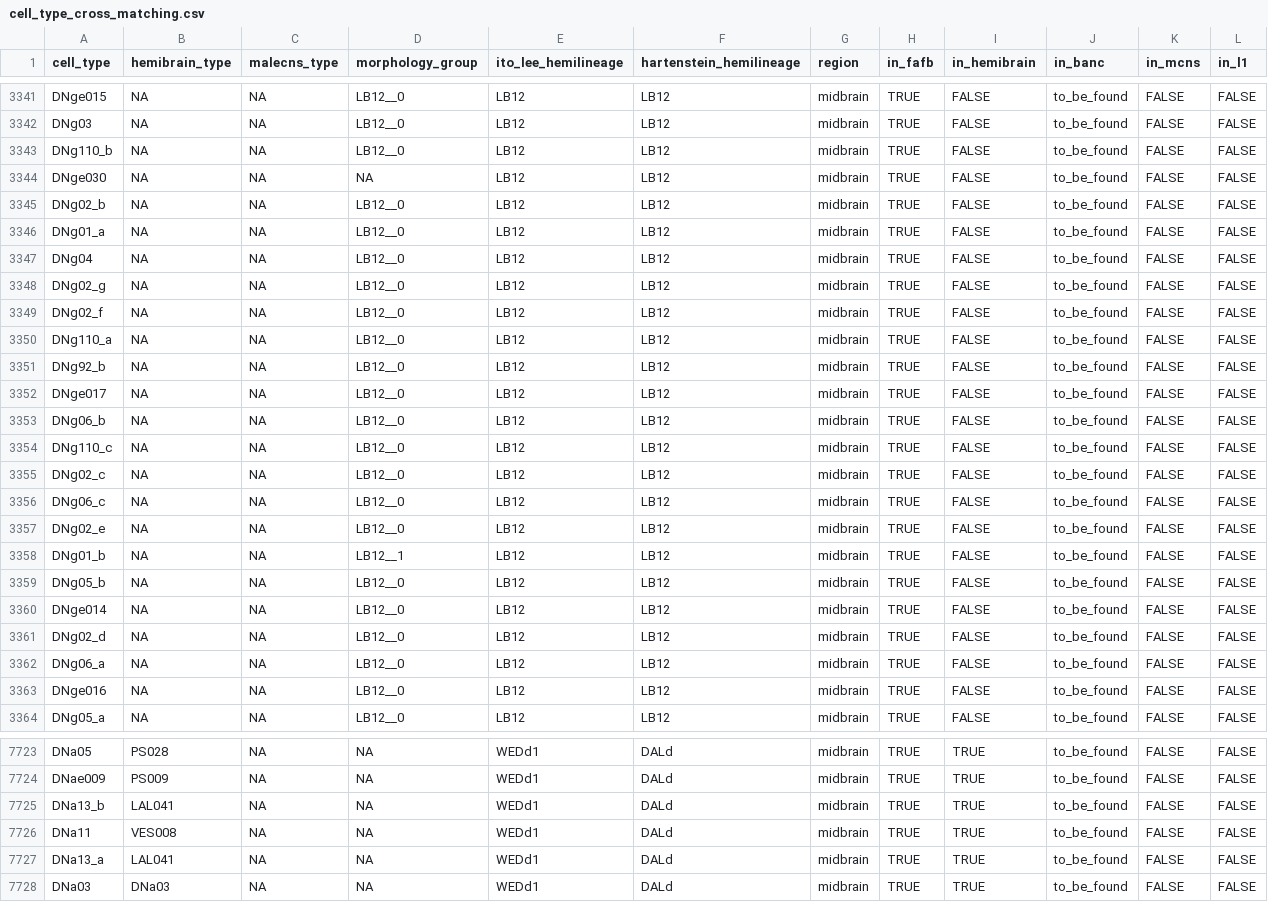
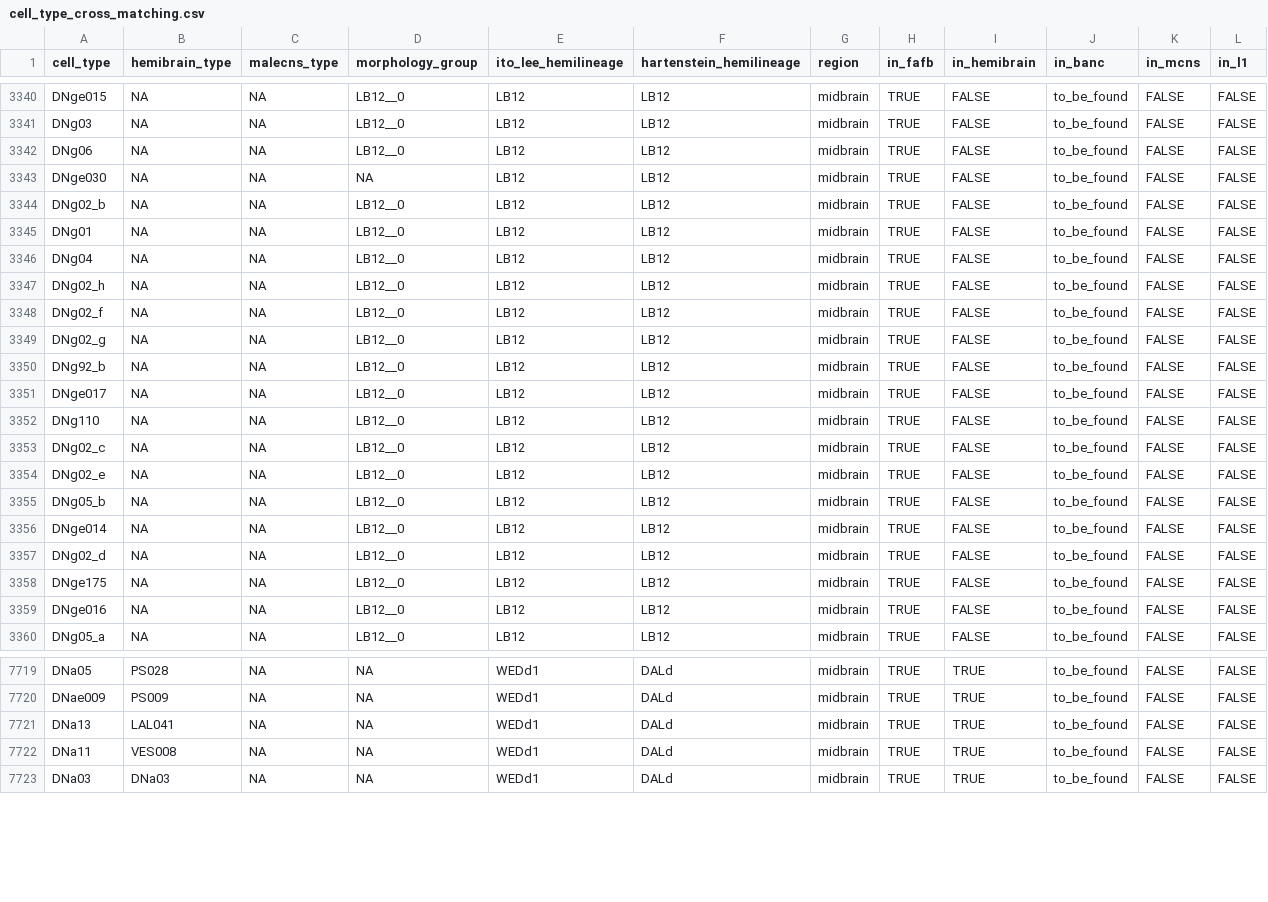
Before and after one commit to flyconnectome/drosophila_neuropeptides, a CSV file: inst/extdata/cell_type_cross_matching.csv, drawn as a sheet; only a part is shown, gaps mark what is left out; the diff covers the shown part only.

```diff
--- a/inst/extdata/cell_type_cross_matching.csv
+++ b/inst/extdata/cell_type_cross_matching.csv
@@ -3342,18 +3341,15 @@ DNge015,NA,NA,LB12__0,LB12,LB12,midbrain,TRUE,FALSE,to_be_found,FALSE,FALSE
 DNg03,NA,NA,LB12__0,LB12,LB12,midbrain,TRUE,FALSE,to_be_found,FALSE,FALSE
-DNg110_b,NA,NA,LB12__0,LB12,LB12,midbrain,TRUE,FALSE,to_be_found,FALSE,FALSE
+DNg06,NA,NA,LB12__0,LB12,LB12,midbrain,TRUE,FALSE,to_be_found,FALSE,FALSE
 DNge030,NA,NA,NA,LB12,LB12,midbrain,TRUE,FALSE,to_be_found,FALSE,FALSE
 DNg02_b,NA,NA,LB12__0,LB12,LB12,midbrain,TRUE,FALSE,to_be_found,FALSE,FALSE
-DNg01_a,NA,NA,LB12__0,LB12,LB12,midbrain,TRUE,FALSE,to_be_found,FALSE,FALSE
+DNg01,NA,NA,LB12__0,LB12,LB12,midbrain,TRUE,FALSE,to_be_found,FALSE,FALSE
 DNg04,NA,NA,LB12__0,LB12,LB12,midbrain,TRUE,FALSE,to_be_found,FALSE,FALSE
-DNg02_g,NA,NA,LB12__0,LB12,LB12,midbrain,TRUE,FALSE,to_be_found,FALSE,FALSE
+DNg02_h,NA,NA,LB12__0,LB12,LB12,midbrain,TRUE,FALSE,to_be_found,FALSE,FALSE
 DNg02_f,NA,NA,LB12__0,LB12,LB12,midbrain,TRUE,FALSE,to_be_found,FALSE,FALSE
-DNg110_a,NA,NA,LB12__0,LB12,LB12,midbrain,TRUE,FALSE,to_be_found,FALSE,FALSE
+DNg02_g,NA,NA,LB12__0,LB12,LB12,midbrain,TRUE,FALSE,to_be_found,FALSE,FALSE
 DNg92_b,NA,NA,LB12__0,LB12,LB12,midbrain,TRUE,FALSE,to_be_found,FALSE,FALSE
 DNge017,NA,NA,LB12__0,LB12,LB12,midbrain,TRUE,FALSE,to_be_found,FALSE,FALSE
-DNg06_b,NA,NA,LB12__0,LB12,LB12,midbrain,TRUE,FALSE,to_be_found,FALSE,FALSE
-DNg110_c,NA,NA,LB12__0,LB12,LB12,midbrain,TRUE,FALSE,to_be_found,FALSE,FALSE
+DNg110,NA,NA,LB12__0,LB12,LB12,midbrain,TRUE,FALSE,to_be_found,FALSE,FALSE
 DNg02_c,NA,NA,LB12__0,LB12,LB12,midbrain,TRUE,FALSE,to_be_found,FALSE,FALSE
-DNg06_c,NA,NA,LB12__0,LB12,LB12,midbrain,TRUE,FALSE,to_be_found,FALSE,FALSE
 DNg02_e,NA,NA,LB12__0,LB12,LB12,midbrain,TRUE,FALSE,to_be_found,FALSE,FALSE
-DNg01_b,NA,NA,LB12__1,LB12,LB12,midbrain,TRUE,FALSE,to_be_found,FALSE,FALSE
 DNg05_b,NA,NA,LB12__0,LB12,LB12,midbrain,TRUE,FALSE,to_be_found,FALSE,FALSE
@@ -3361,3 +3357,3 @@ DNge014,NA,NA,LB12__0,LB12,LB12,midbrain,TRUE,FALSE,to_be_found,FALSE,FALSE
 DNg02_d,NA,NA,LB12__0,LB12,LB12,midbrain,TRUE,FALSE,to_be_found,FALSE,FALSE
-DNg06_a,NA,NA,LB12__0,LB12,LB12,midbrain,TRUE,FALSE,to_be_found,FALSE,FALSE
+DNge175,NA,NA,LB12__0,LB12,LB12,midbrain,TRUE,FALSE,to_be_found,FALSE,FALSE
 DNge016,NA,NA,LB12__0,LB12,LB12,midbrain,TRUE,FALSE,to_be_found,FALSE,FALSE
@@ -7724,5 +7720,4 @@ DNa05,PS028,NA,NA,WEDd1,DALd,midbrain,TRUE,TRUE,to_be_found,FALSE,FALSE
 DNae009,PS009,NA,NA,WEDd1,DALd,midbrain,TRUE,TRUE,to_be_found,FALSE,FALSE
-DNa13_b,LAL041,NA,NA,WEDd1,DALd,midbrain,TRUE,TRUE,to_be_found,FALSE,FALSE
+DNa13,LAL041,NA,NA,WEDd1,DALd,midbrain,TRUE,TRUE,to_be_found,FALSE,FALSE
 DNa11,VES008,NA,NA,WEDd1,DALd,midbrain,TRUE,TRUE,to_be_found,FALSE,FALSE
-DNa13_a,LAL041,NA,NA,WEDd1,DALd,midbrain,TRUE,TRUE,to_be_found,FALSE,FALSE
 DNa03,DNa03,NA,NA,WEDd1,DALd,midbrain,TRUE,TRUE,to_be_found,FALSE,FALSE
```
Also changed, not shown: 4 added rows, 3 removed rows and 30 edited cells elsewhere in this file, gt_np_data.csv, gt_sources/bates_2024/202409-gt_np_data.csv, 1 other file.
